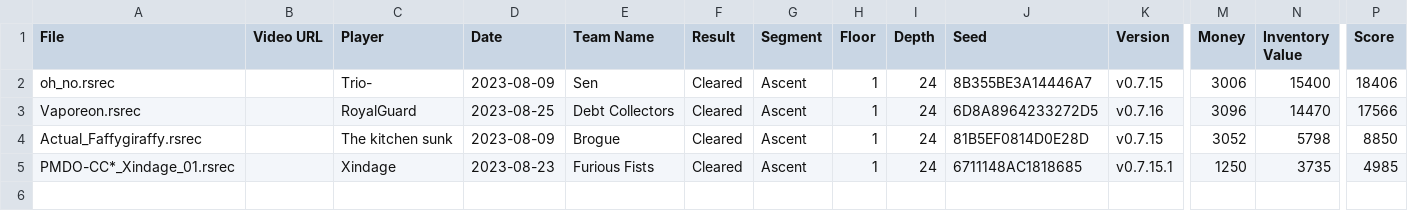
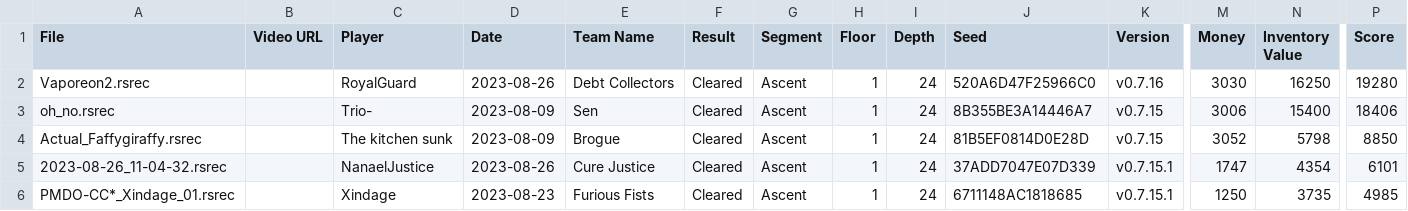
Before and after one commit to Shitpost-Sunkern/PMDO-Leaderboard, a CSV file: _data/castaway-cave-roguelocke-leaderboard.csv, drawn as a sheet; only a part is shown, gaps mark what is left out; removed rows and columns are numbered as before the commit, all else as after; rows hold the shown columns only; the diff names each change by its address in the sheet, - before the commit and + after, or states it on an @@ line.

```diff
--- a/_data/castaway-cave-roguelocke-leaderboard.csv
+++ b/_data/castaway-cave-roguelocke-leaderboard.csv
+row 2: Vaporeon2.rsrec |  | RoyalGuard | 2023-08-26 | Debt Collectors | Cleared | Ascent | 1 | 24 | 520A6D47F25966C0 | v0.7.16 | 3030 | 16250 | 19280
-row 3: Vaporeon.rsrec |  | RoyalGuard | 2023-08-25 | Debt Collectors | Cleared | Ascent | 1 | 24 | 6D8A8964233272D5 | v0.7.16 | 3096 | 14470 | 17566
+row 5: 2023-08-26_11-04-32.rsrec |  | NanaelJustice | 2023-08-26 | Cure Justice | Cleared | Ascent | 1 | 24 | 37ADD7047E07D339 | v0.7.15.1 | 1747 | 4354 | 6101
```
Also changed, not shown: _data/castaway-cave-roguelocke-outdated.csv, 8 other files.
